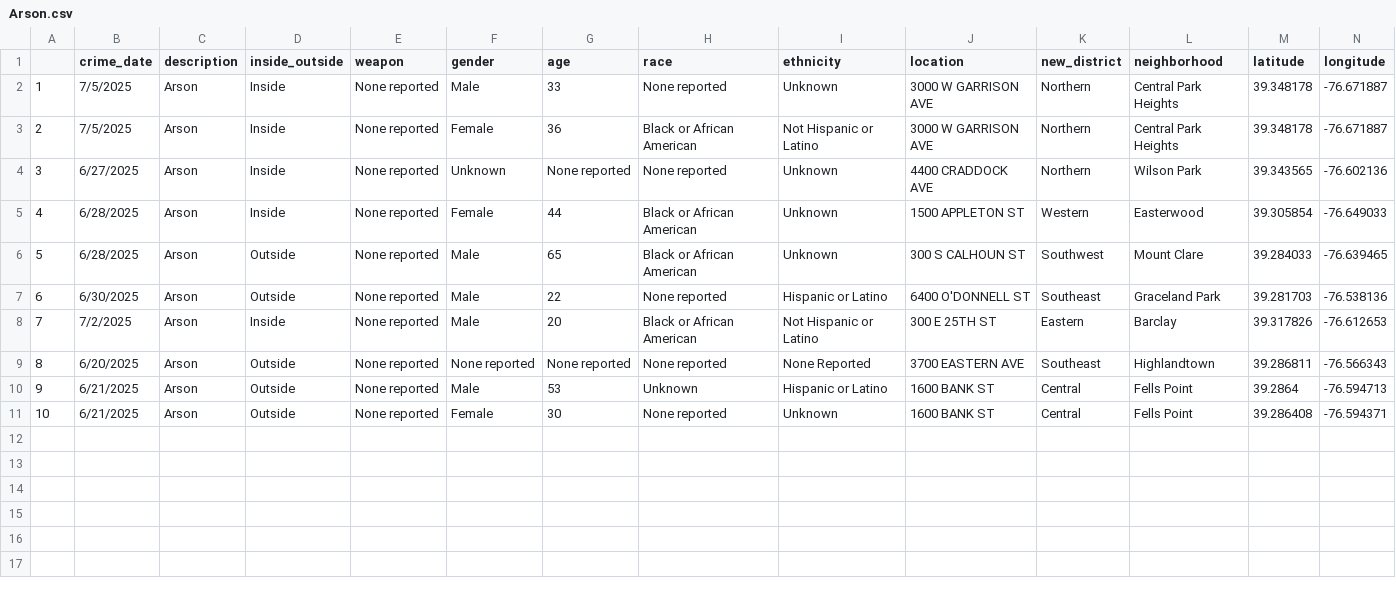
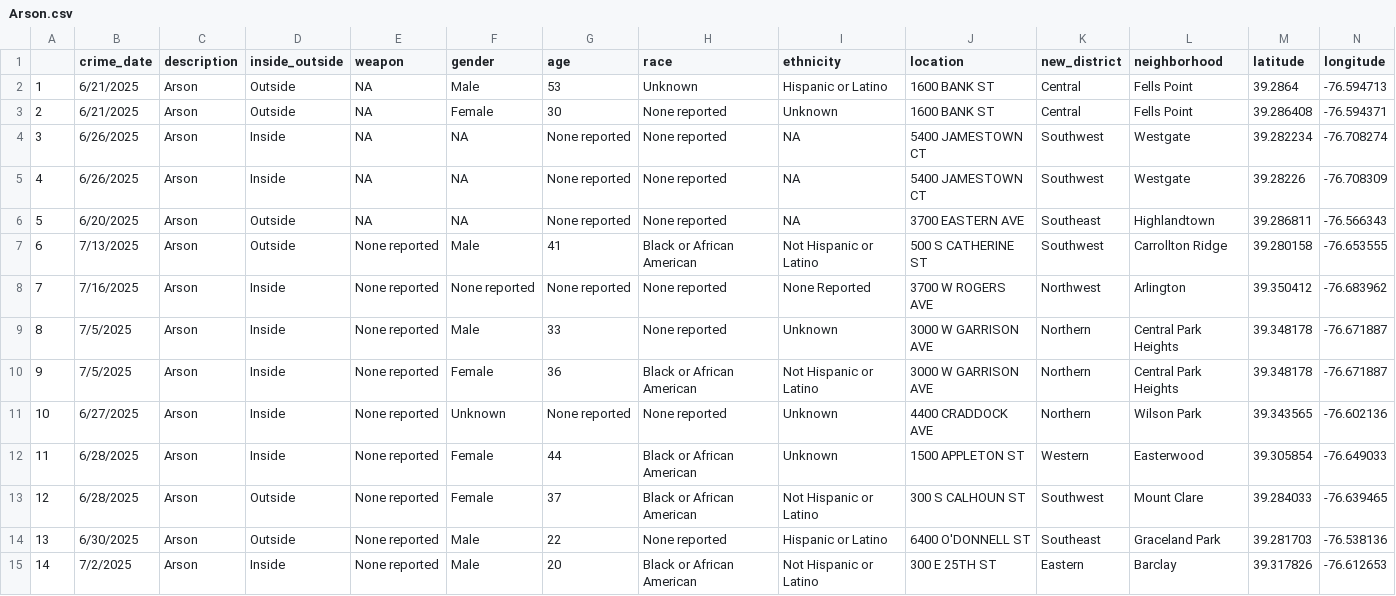
Before and after one commit to Baltimore-Sun/crime, a CSV file: Arson.csv, drawn as a sheet; only a part is shown; removed rows and columns are numbered as before the commit, all else as after; rows hold the shown columns only; the diff names each change by its address in the sheet, - before the commit and + after, or states it on an @@ line.

```diff
--- a/Arson.csv
+++ b/Arson.csv
+row 2: 1 | 6/21/2025 | Arson | Outside | NA | Male | 53 | Unknown | Hispanic or Latino | 1600 BANK ST | Central | Fells Point | 39.2864 | -76.594713
+row 3: 2 | 6/21/2025 | Arson | Outside | NA | Female | 30 | None reported | Unknown | 1600 BANK ST | Central | Fells Point | 39.286408 | -76.594371
+row 4: 3 | 6/26/2025 | Arson | Inside | NA | NA | None reported | None reported | NA | 5400 JAMESTOWN CT | Southwest | Westgate | 39.282234 | -76.708274
+row 5: 4 | 6/26/2025 | Arson | Inside | NA | NA | None reported | None reported | NA | 5400 JAMESTOWN CT | Southwest | Westgate | 39.28226 | -76.708309
+row 6: 5 | 6/20/2025 | Arson | Outside | NA | NA | None reported | None reported | NA | 3700 EASTERN AVE | Southeast | Highlandtown | 39.286811 | -76.566343
+row 7: 6 | 7/13/2025 | Arson | Outside | None reported | Male | 41 | Black or African American | Not Hispanic or Latino | 500 S CATHERINE ST | Southwest | Carrollton Ridge | 39.280158 | -76.653555
+row 8: 7 | 7/16/2025 | Arson | Inside | None reported | None reported | None reported | None reported | None Reported | 3700 W ROGERS AVE | Northwest | Arlington | 39.350412 | -76.683962
@@ column A renumbered between rows 9 and 15 @@
-F13 (gender): Male
+F13 (gender): Female
-G13 (age): 65
+G13 (age): 37
-I13 (ethnicity): Unknown
+I13 (ethnicity): Not Hispanic or Latino
-row 9: 8 | 6/20/2025 | Arson | Outside | None reported | None reported | None reported | None reported | None Reported | 3700 EASTERN AVE | Southeast | Highlandtown | 39.286811 | -76.566343
-row 10: 9 | 6/21/2025 | Arson | Outside | None reported | Male | 53 | Unknown | Hispanic or Latino | 1600 BANK ST | Central | Fells Point | 39.2864 | -76.594713
-row 11: 10 | 6/21/2025 | Arson | Outside | None reported | Female | 30 | None reported | Unknown | 1600 BANK ST | Central | Fells Point | 39.286408 | -76.594371
```
Also changed, not shown: Aggravated assault.csv, Auto theft.csv, 10 other files.
